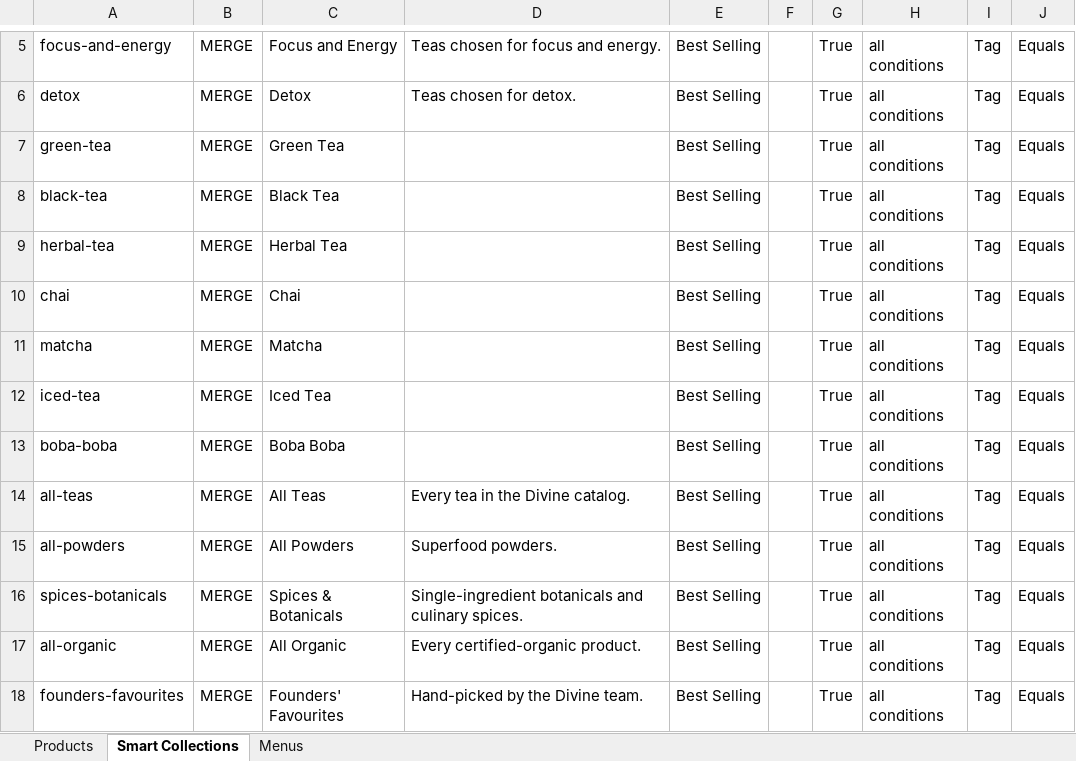
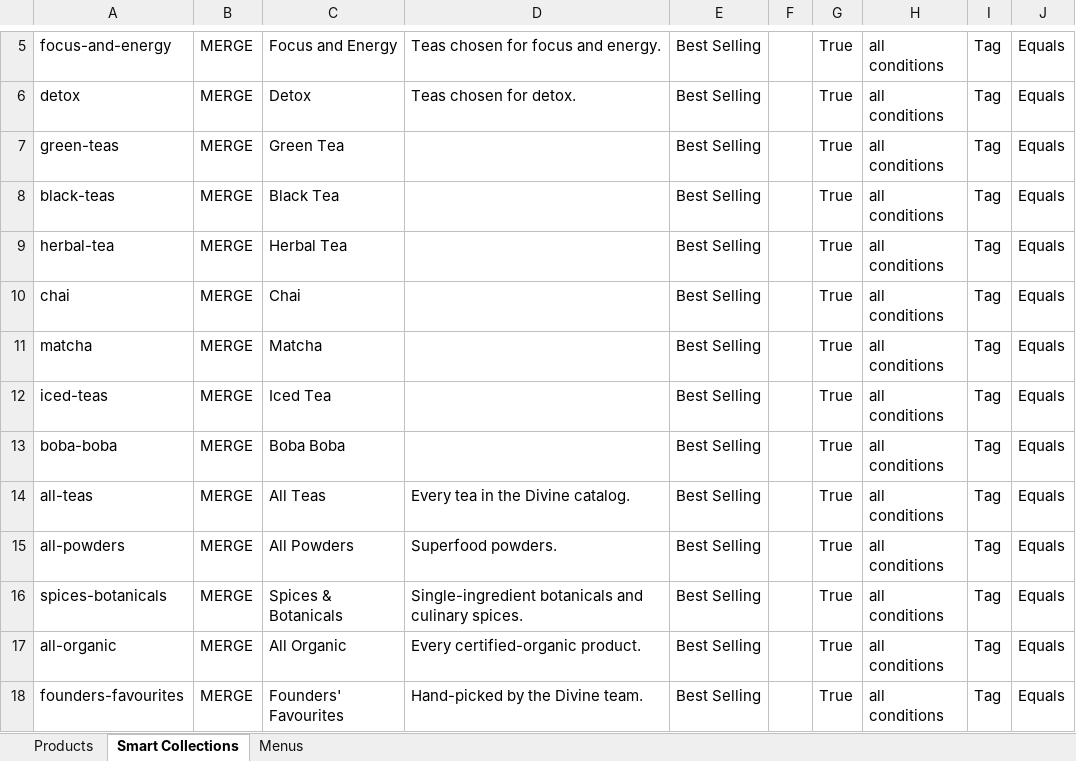
Before and after one commit to TimKDM/Divine-ingredients-theme-file, an Excel workbook: matrixify/divine-bulk-import.xlsx, sheet Smart Collections, drawn as a sheet; only a part is shown, gaps mark what is left out; values as stored, in another font and other column widths than the file's, no borders; the diff names each change by its address in the sheet, - before the commit and + after, or states it on an @@ line.

```diff
--- a/matrixify/divine-bulk-import.xlsx (sheet Smart Collections)
+++ b/matrixify/divine-bulk-import.xlsx (sheet Smart Collections)
-A7: green-tea
+A7: green-teas
-A8: black-tea
+A8: black-teas
-A12: iced-tea
+A12: iced-teas
```
Also changed, not shown: sheet Menus, 2 other files.
